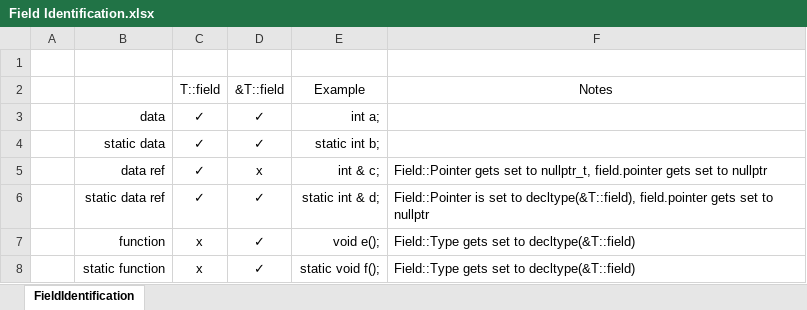
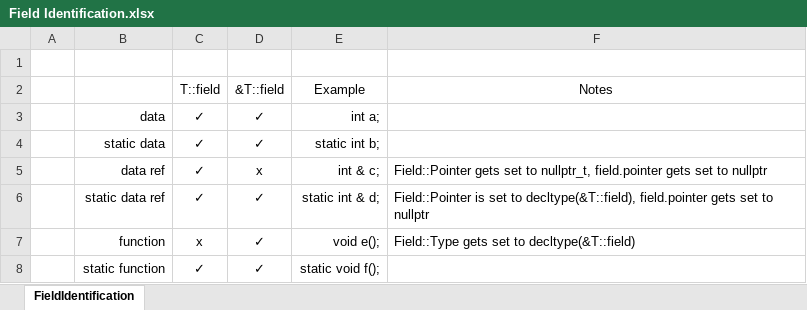
Before and after one commit to TheNitesWhoSay/RareCpp, an Excel workbook: Field Identification.xlsx, sheet FieldIdentification, drawn as a sheet; values as stored, in another font and other column widths than the file's, no borders; the diff names each change by its address in the sheet, - before the commit and + after, or states it on an @@ line.

Commit message:
Fix Static Function Type, Unit Tests
- Fix the type of static function fields to use the type given by decltype(T::func), cannot use std::pair for this, moved to TypePair struct
- Fix the IsFunction condition to account for static functions whose types no longer equate to their pointers
- Complete unit tests reflection refactor

```diff
--- a/Field Identification.xlsx (sheet FieldIdentification)
+++ b/Field Identification.xlsx (sheet FieldIdentification)
-C8: x
+C8: ✓
-F8: Field::Type gets set to decltype(&T::field)
+F8: (empty)
```
Also changed, not shown: 3 other files.
